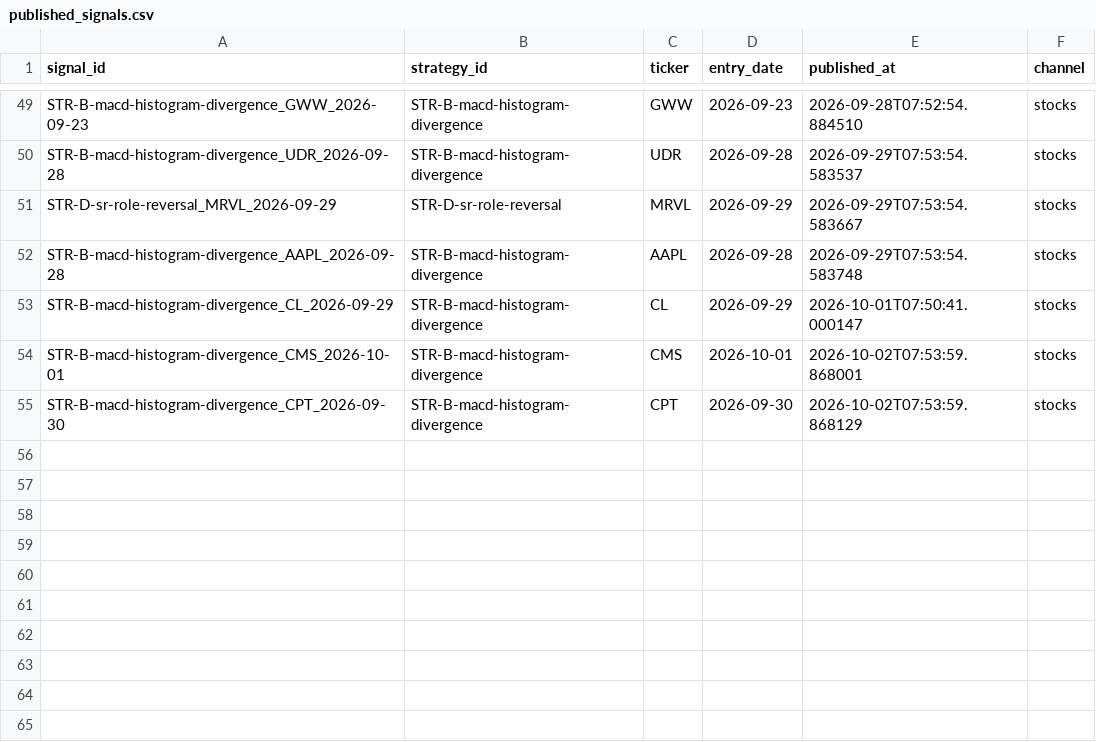
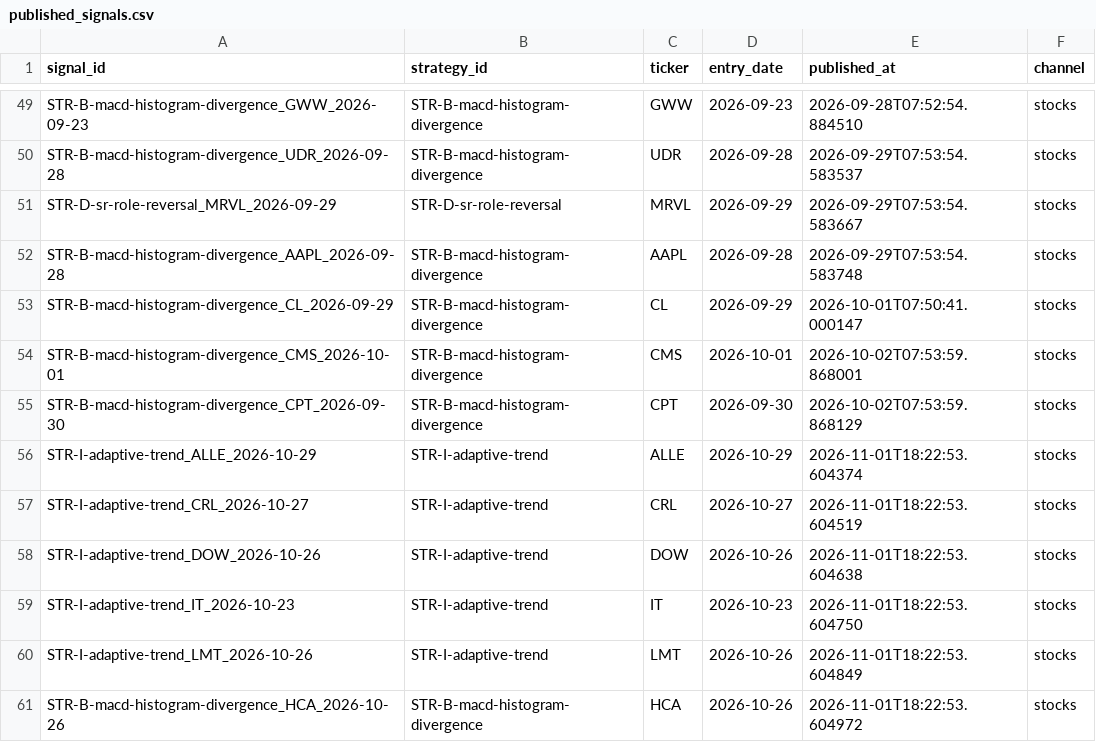
Before and after one commit to DKAgents/HermesForge, a CSV file: scripts/discord/published_signals.csv, drawn as a sheet; only a part is shown, gaps mark what is left out; the diff names each change by its address in the sheet, - before the commit and + after, or states it on an @@ line.

Commit message:
auto: sync scripts and campaigns

```diff
--- a/scripts/discord/published_signals.csv
+++ b/scripts/discord/published_signals.csv
+row 56: STR-I-adaptive-trend_ALLE_2026-10-29 | STR-I-adaptive-trend | ALLE | 2026-10-29 | 2026-11-01T18:22:53.604374 | stocks
+row 57: STR-I-adaptive-trend_CRL_2026-10-27 | STR-I-adaptive-trend | CRL | 2026-10-27 | 2026-11-01T18:22:53.604519 | stocks
+row 58: STR-I-adaptive-trend_DOW_2026-10-26 | STR-I-adaptive-trend | DOW | 2026-10-26 | 2026-11-01T18:22:53.604638 | stocks
+row 59: STR-I-adaptive-trend_IT_2026-10-23 | STR-I-adaptive-trend | IT | 2026-10-23 | 2026-11-01T18:22:53.604750 | stocks
+row 60: STR-I-adaptive-trend_LMT_2026-10-26 | STR-I-adaptive-trend | LMT | 2026-10-26 | 2026-11-01T18:22:53.604849 | stocks
+row 61: STR-B-macd-histogram-divergence_HCA_2026-10-26 | STR-B-macd-histogram-divergence | HCA | 2026-10-26 | 2026-11-01T18:22:53.604972 | stocks
```
Also changed, not shown: 4 other files.
